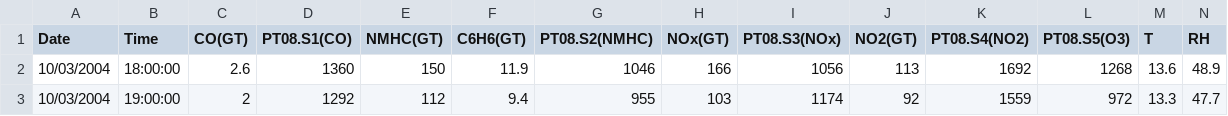
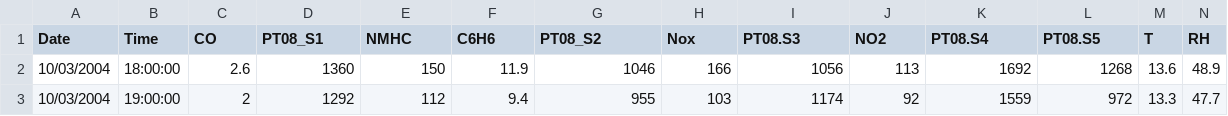
Before and after one commit to phgunawan/Latihan-ML, a CSV file: AirQualityUCI2.csv, drawn as a sheet; only a part is shown; the diff names each change by its address in the sheet, - before the commit and + after, or states it on an @@ line.

Commit message:
Add files via upload

```diff
--- a/AirQualityUCI2.csv
+++ b/AirQualityUCI2.csv
-C1: CO(GT)
+C1: CO
-D1: PT08.S1(CO)
+D1: PT08_S1
-E1: NMHC(GT)
+E1: NMHC
-F1: C6H6(GT)
+F1: C6H6
-G1: PT08.S2(NMHC)
+G1: PT08_S2
-H1: NOx(GT)
+H1: Nox
-I1: PT08.S3(NOx)
+I1: PT08.S3
-J1: NO2(GT)
+J1: NO2
-K1: PT08.S4(NO2)
+K1: PT08.S4
-L1: PT08.S5(O3)
+L1: PT08.S5
```
